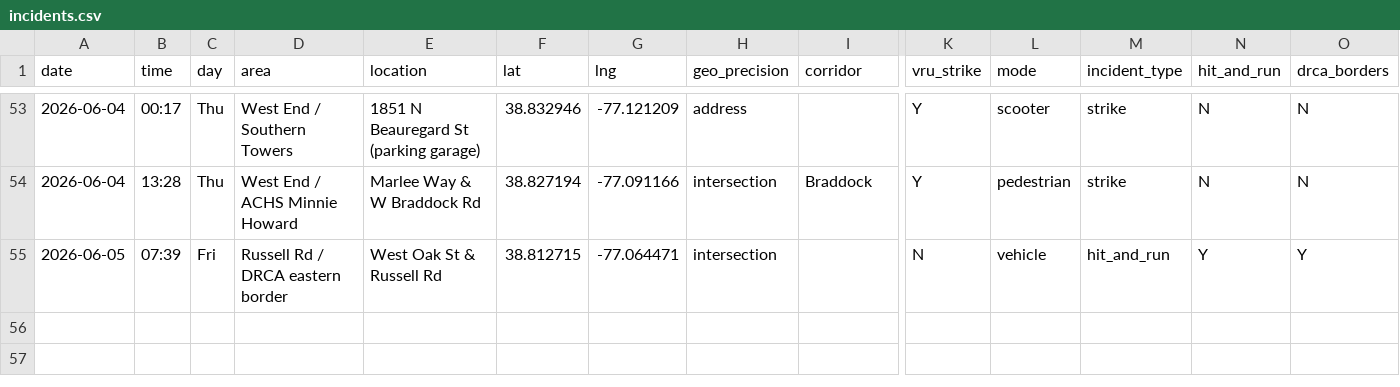
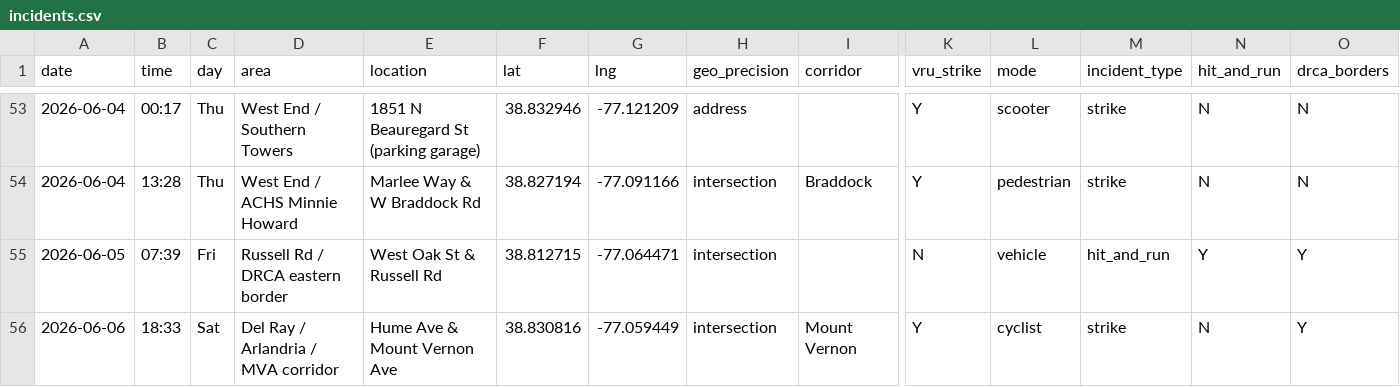
Before and after one commit to ElenaH77/alxdispatch, a CSV file: incidents.csv, drawn as a sheet; only a part is shown, gaps mark what is left out; rows hold the shown columns only; the diff names each change by its address in the sheet, - before the commit and + after, or states it on an @@ line.

```diff
--- a/incidents.csv
+++ b/incidents.csv
+row 56: 2026-06-06 | 18:33 | Sat | Del Ray / Arlandria / MVA corridor | Hume Ave & Mount Vernon Ave | 38.830816 | -77.059449 | intersection | Mount Vernon | Y | cyclist | strike | N | Y
```
Also changed, not shown: 4 other files.
